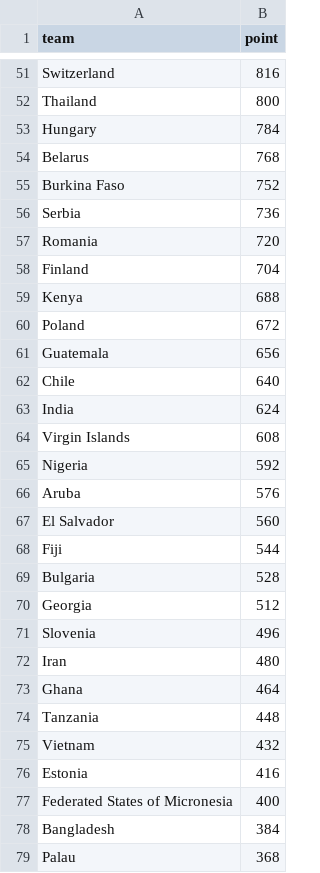
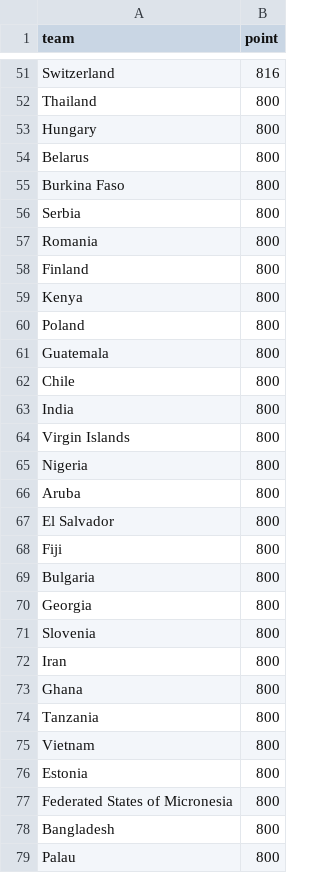
Before and after one commit to cafei-n/baseball_world, a CSV file: data/initial_ranking.csv, drawn as a sheet; only a part is shown, gaps mark what is left out; the diff covers the shown part only.

```diff
--- a/data/initial_ranking.csv
+++ b/data/initial_ranking.csv
@@ -52,28 +52,28 @@ Switzerland,	816
 Thailand,	800
-Hungary,	784
-Belarus,	768
-Burkina Faso,	752
-Serbia,	736
-Romania,	720
-Finland,	704
-Kenya,	688
-Poland,	672
-Guatemala,	656
-Chile,	640
-India,	624
-Virgin Islands,	608
-Nigeria,	592
-Aruba,	576
-El Salvador,	560
-Fiji,	544
-Bulgaria,	528
-Georgia,	512
-Slovenia,	496
-Iran,	480
-Ghana,	464
-Tanzania,	448
-Vietnam,	432
-Estonia,	416
-Federated States of Micronesia,	400
-Bangladesh,	384
-Palau,	368
+Hungary,	800
+Belarus,	800
+Burkina Faso,	800
+Serbia,	800
+Romania,	800
+Finland,	800
+Kenya,	800
+Poland,	800
+Guatemala,	800
+Chile,	800
+India,	800
+Virgin Islands,	800
+Nigeria,	800
+Aruba,	800
+El Salvador,	800
+Fiji,	800
+Bulgaria,	800
+Georgia,	800
+Slovenia,	800
+Iran,	800
+Ghana,	800
+Tanzania,	800
+Vietnam,	800
+Estonia,	800
+Federated States of Micronesia,	800
+Bangladesh,	800
+Palau,	800
```
Also changed, not shown: 1 added row and 12 edited cells elsewhere in this file, data/ranking.csv, data/scraped_events.csv, 3 other files.
